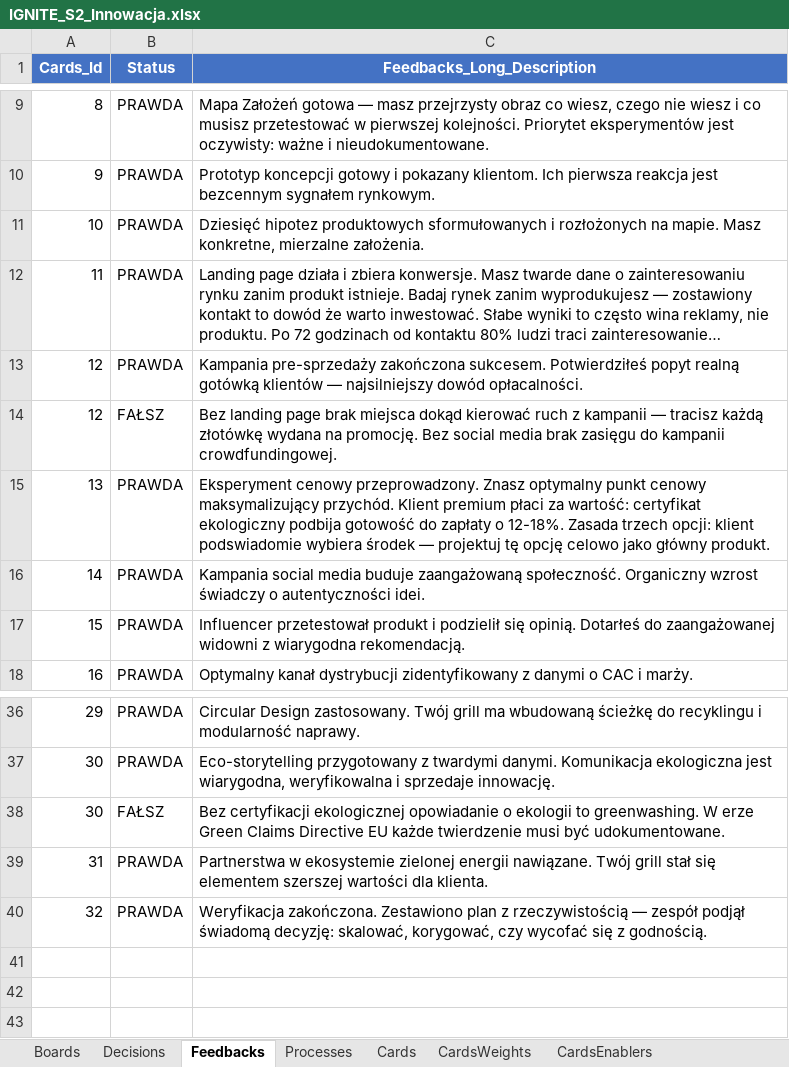
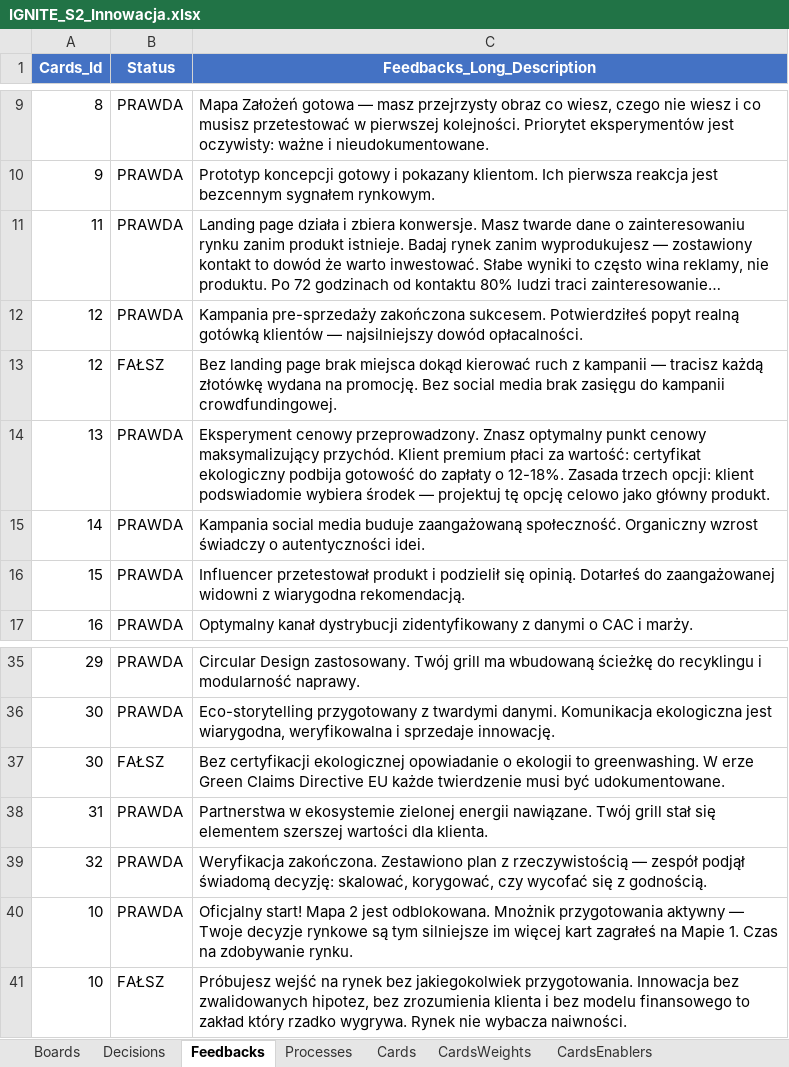
Before and after one commit to KrajewskiMaciej/IgniteDigitalization, an Excel workbook: IgniteDigitalization.Server/Initializers/IGNITE_S2_Innowacja.xlsx, sheet Feedbacks, drawn as a sheet; only a part is shown, gaps mark what is left out; long unchanged cells end in …; values as stored, in another font and other column widths than the file's, no borders; removed rows and columns are numbered as before the commit, all else as after; the diff names each change by its address in the sheet, - before the commit and + after, or states it on an @@ line.

Commit message:
Aktualizacja Kart i Ekonomii

```diff
--- a/IgniteDigitalization.Server/Initializers/IGNITE_S2_Innowacja.xlsx (sheet Feedbacks)
+++ b/IgniteDigitalization.Server/Initializers/IGNITE_S2_Innowacja.xlsx (sheet Feedbacks)
-row 11: 10 | PRAWDA | Dziesięć hipotez produktowych sformułowanych i rozłożonych na mapie. Masz konkretne, mierzalne założenia.
+row 40: 10 | PRAWDA | Oficjalny start! Mapa 2 jest odblokowana. Mnożnik przygotowania aktywny — Twoje decyzje rynkowe są tym silniejsze im więcej kart zagrałeś na Mapie 1. Czas na zdobywanie rynku.
+row 41: 10 | FAŁSZ | Próbujesz wejść na rynek bez jakiegokolwiek przygotowania. Innowacja bez zwalidowanych hipotez, bez zrozumienia klienta i bez modelu finansowego to zakład który rzadko wygrywa. Rynek nie wybacza naiwności.
```
Also changed, not shown: sheet CardsWeights, sheet Decisions.
